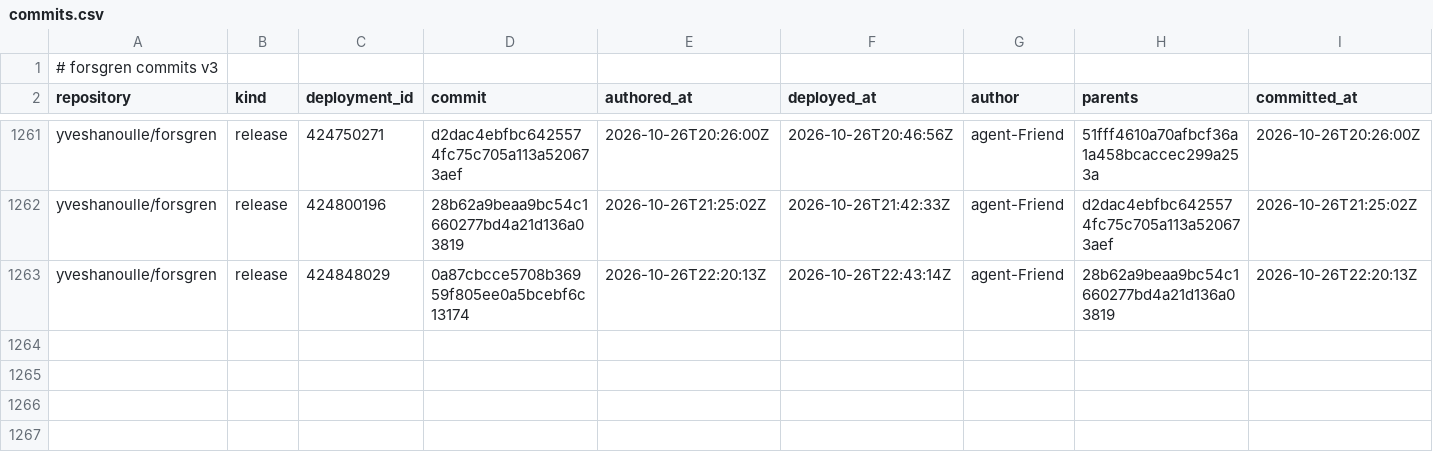
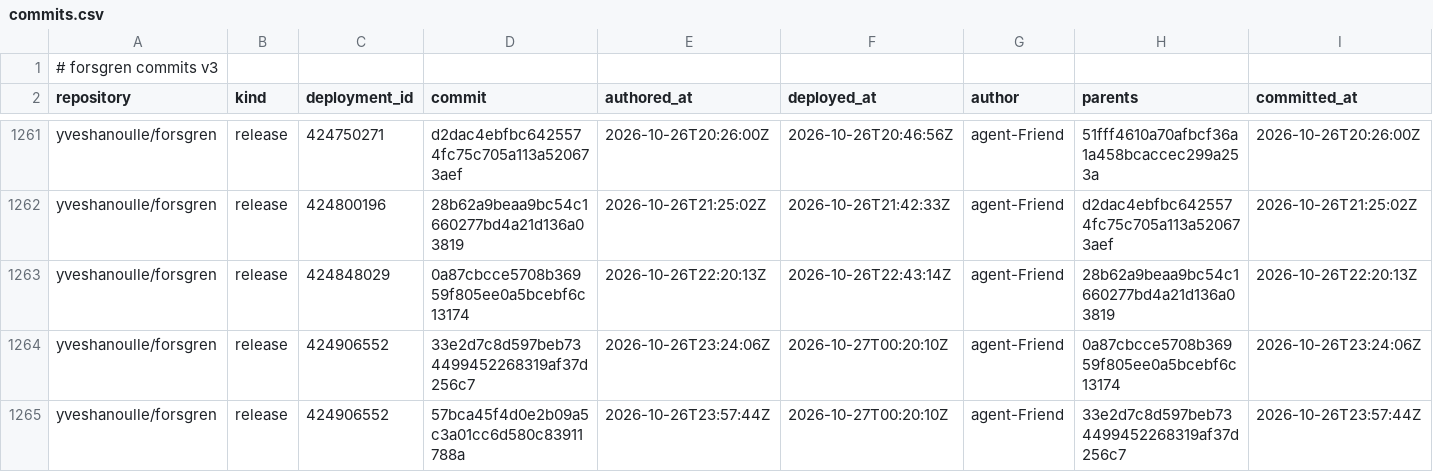
Before and after one commit to yveshanoulle/forsgren-metrics, a CSV file: data/commits.csv, drawn as a sheet; only a part is shown, gaps mark what is left out.

```diff
--- a/data/commits.csv
+++ b/data/commits.csv
@@ -1263 +1263,3 @@ yveshanoulle/forsgren,release,424800196,28b62a9beaa9bc54c1660277bd4a21d136a03819
 yveshanoulle/forsgren,release,424848029,0a87cbcce5708b36959f805ee0a5bcebf6c13174,2026-10-26T22:20:13Z,2026-10-26T22:43:14Z,agent-Friend,28b62a9beaa9bc54c1660277bd4a21d136a03819,2026-10-26T22:20:13Z
+yveshanoulle/forsgren,release,424906552,33e2d7c8d597beb734499452268319af37d256c7,2026-10-26T23:24:06Z,2026-10-27T00:20:10Z,agent-Friend,0a87cbcce5708b36959f805ee0a5bcebf6c13174,2026-10-26T23:24:06Z
+yveshanoulle/forsgren,release,424906552,57bca45f4d0e2b09a5c3a01cc6d580c83911788a,2026-10-26T23:57:44Z,2026-10-27T00:20:10Z,agent-Friend,33e2d7c8d597beb734499452268319af37d256c7,2026-10-26T23:57:44Z
```
Also changed, not shown: data/deployments.csv, data/issue_bugs.csv, 6 other files.
